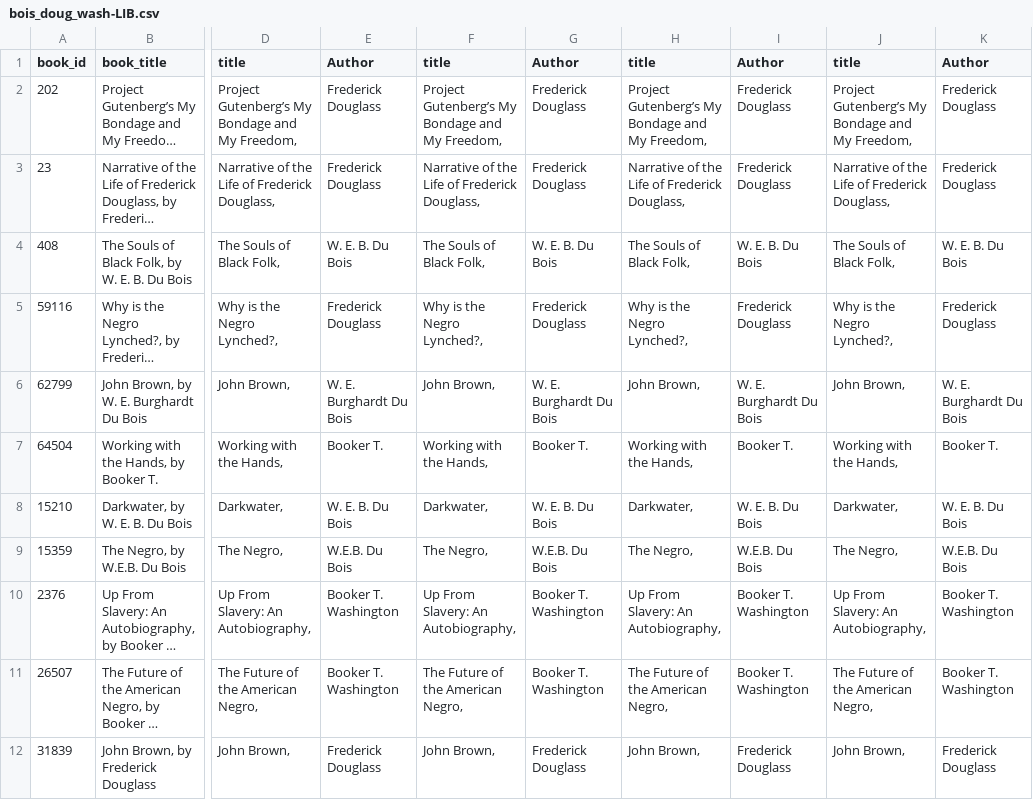
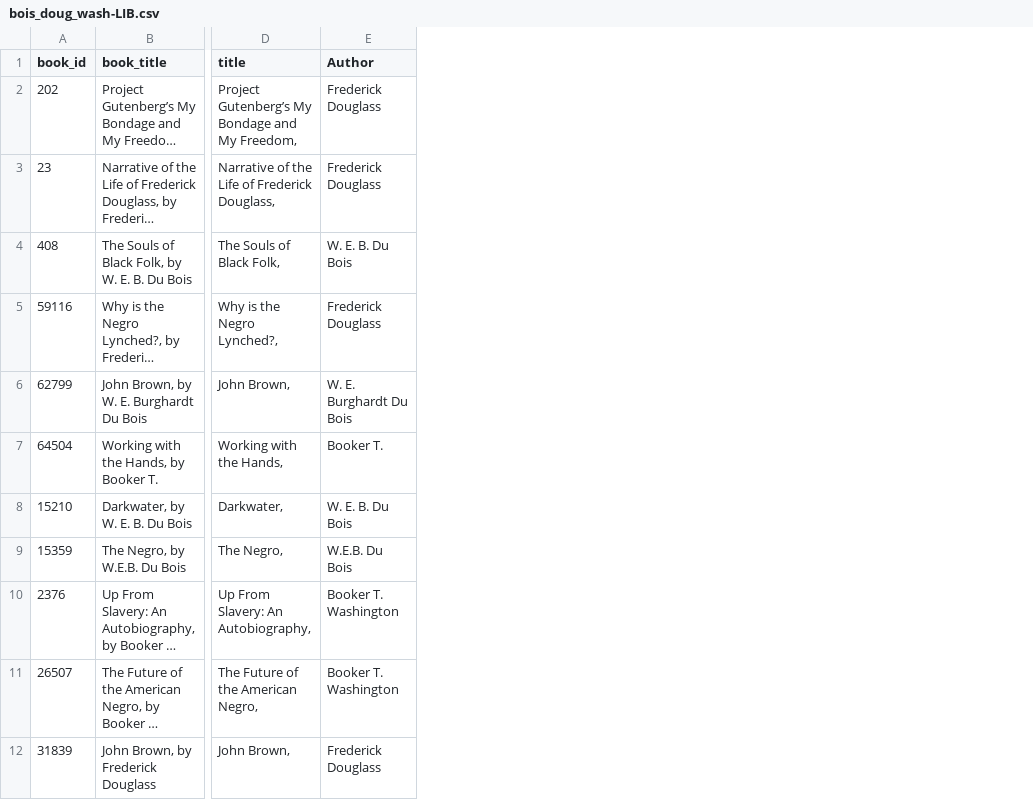
Before and after one commit to kalebshikur/Exploratory_text_analysis-, a CSV file: data_out/bois_doug_wash-LIB.csv, drawn as a sheet; only a part is shown, gaps mark what is left out; long unchanged cells end in …; the diff names each change by its address in the sheet, - before the commit and + after, or states it on an @@ line.

```diff
--- a/data_out/bois_doug_wash-LIB.csv
+++ b/data_out/bois_doug_wash-LIB.csv
-column F (title), rows 2-12: Project Gutenberg’s My Bondage and My Freedom, | Narrative of the Life of Frederick Douglass, | The Souls of Black Folk, | Why is the Negro Lynched?, | John Brown, | Working with the Hands, | Darkwater, | The Negro, | Up From Slavery: An Autobiography, | The Future of the American Negro, | John Brown,
-column G (Author), rows 2-12: Frederick Douglass | Frederick Douglass | W. E. B. Du Bois | Frederick Douglass | W. E. Burghardt Du Bois | Booker T. | W. E. B. Du Bois | W.E.B. Du Bois | Booker T. Washington | Booker T. Washington | Frederick Douglass
-column H (title), rows 2-12: Project Gutenberg’s My Bondage and My Freedom, | Narrative of the Life of Frederick Douglass, | The Souls of Black Folk, | Why is the Negro Lynched?, | John Brown, | Working with the Hands, | Darkwater, | The Negro, | Up From Slavery: An Autobiography, | The Future of the American Negro, | John Brown,
-column I (Author), rows 2-12: Frederick Douglass | Frederick Douglass | W. E. B. Du Bois | Frederick Douglass | W. E. Burghardt Du Bois | Booker T. | W. E. B. Du Bois | W.E.B. Du Bois | Booker T. Washington | Booker T. Washington | Frederick Douglass
-column J (title), rows 2-12: Project Gutenberg’s My Bondage and My Freedom, | Narrative of the Life of Frederick Douglass, | The Souls of Black Folk, | Why is the Negro Lynched?, | John Brown, | Working with the Hands, | Darkwater, | The Negro, | Up From Slavery: An Autobiography, | The Future of the American Negro, | John Brown,
-column K (Author), rows 2-12: Frederick Douglass | Frederick Douglass | W. E. B. Du Bois | Frederick Douglass | W. E. Burghardt Du Bois | Booker T. | W. E. B. Du Bois | W.E.B. Du Bois | Booker T. Washington | Booker T. Washington | Frederick Douglass
```
Also changed, not shown: 17 other files.
